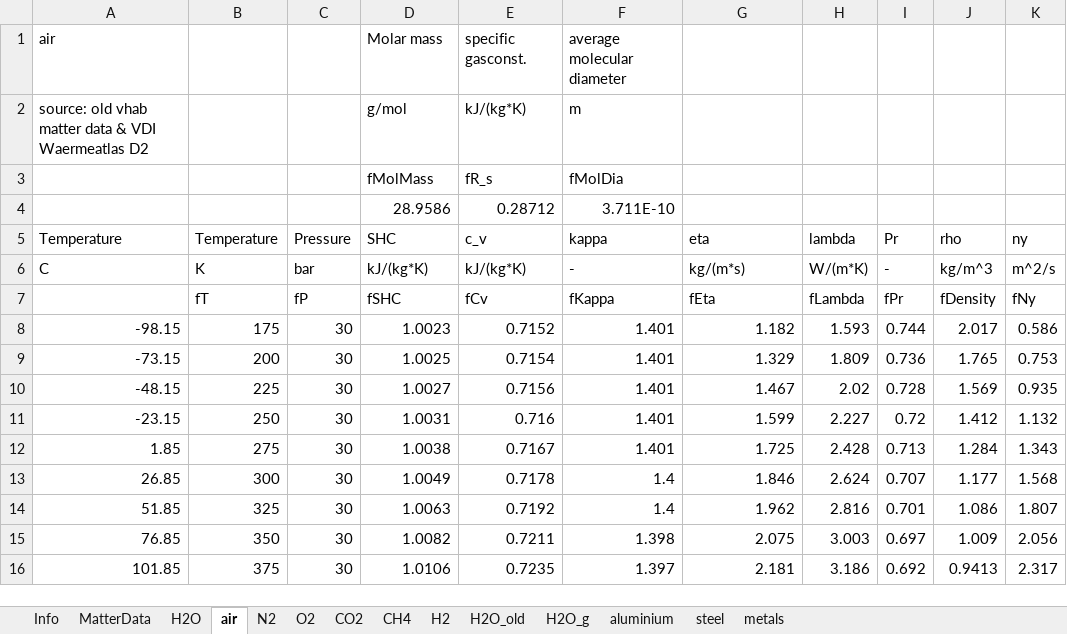
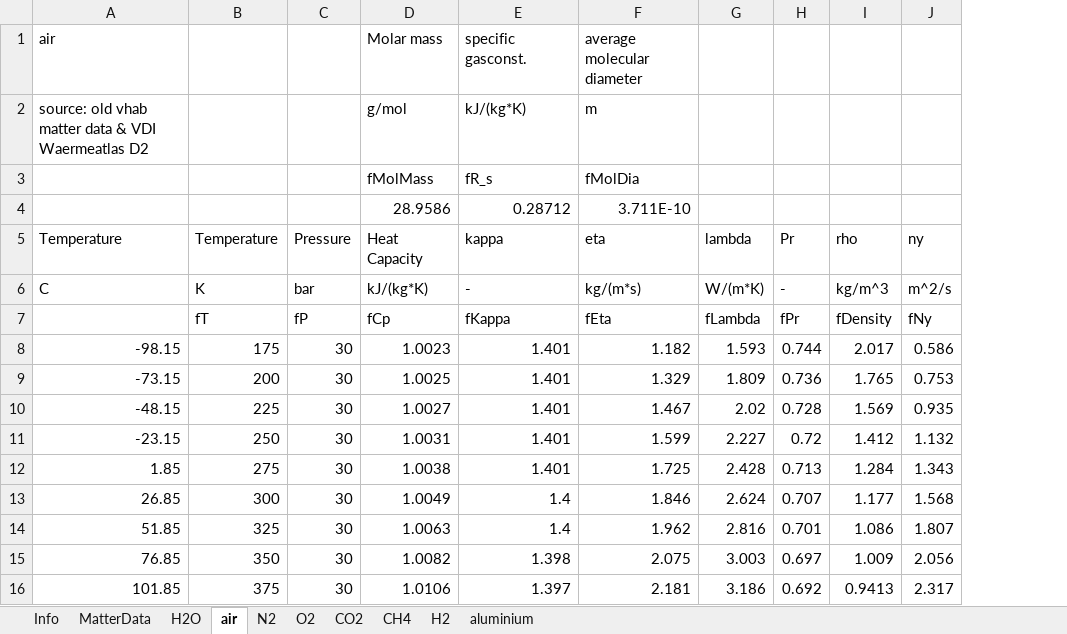
Before and after one commit to V-HAB/V-HAB, an Excel workbook: core/+matter/Matter.xlsx, sheet air, drawn as a sheet; only a part is shown; values as stored, in another font and other column widths than the file's, no borders; removed rows and columns are numbered as before the commit, all else as after; the diff names each change by its address in the sheet, - before the commit and + after, or states it on an @@ line.

```diff
--- a/core/+matter/Matter.xlsx (sheet air)
+++ b/core/+matter/Matter.xlsx (sheet air)
-sheet tab: H2O_old
-sheet tab: H2O_g
-sheet tab: steel
-sheet tab: metals
-column E (c_v), rows 1-2: specific gasconst. | kJ/(kg*K); rows 6-16: kJ/(kg*K) | fCv | 0.7152 | 0.7154 | 0.7156 | 0.716 | 0.7167 | 0.7178 | 0.7192 | 0.7211 | 0.7235
-E1 (kappa): average molecular diameter
+E1 (kappa): specific gasconst.
-F1 (eta): (empty)
+F1 (eta): average molecular diameter
-E2 (kappa): m
+E2 (kappa): kJ/(kg*K)
-F2 (eta): (empty)
+F2 (eta): m
-row 3:  |  |  | fMolMass | fR_s | fMolDia
-row 4:  |  |  | 28.9586 | 0.28712 | 3.711E-10
+row 3:  |  |  | fMolMass | fR_s | fMolDia
+row 4:  |  |  | 28.9586 | 0.28712 | 3.711E-10
-D5: SHC
+D5: Heat Capacity
-D7 (Heat Capacity): fSHC
+D7 (Heat Capacity): fCp
```
Also changed, not shown: sheet H2O, sheet aluminium, sheet MatterData, sheet H2, sheet N2, sheet O2, 3 more sheets.
